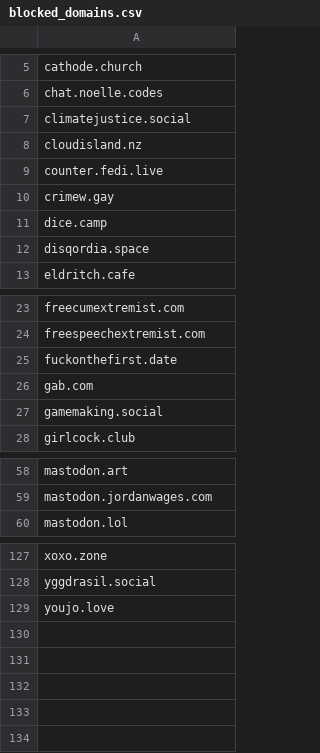
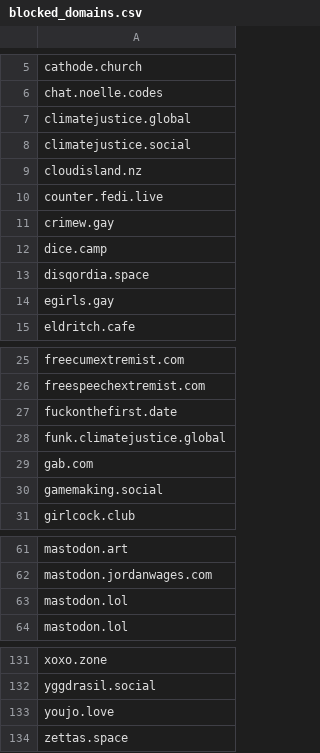
Before and after one commit to kromonos/userful_files, a CSV file: Mastodon blocks/blocked_domains.csv, drawn as a sheet; only a part is shown, gaps mark what is left out.

```diff
--- a/Mastodon blocks/blocked_domains.csv
+++ b/Mastodon blocks/blocked_domains.csv
@@ -6,2 +6,3 @@ cathode.church
 chat.noelle.codes
+climatejustice.global
 climatejustice.social
@@ -12,2 +13,3 @@ dice.camp
 disqordia.space
+egirls.gay
 eldritch.cafe
@@ -25,2 +27,3 @@ freespeechextremist.com
 fuckonthefirst.date
+funk.climatejustice.global
 gab.com
@@ -59,2 +62,3 @@ mastodon.art
 mastodon.jordanwages.com
+mastodon.lol
 mastodon.lol
@@ -129 +133,2 @@ yggdrasil.social
 youjo.love
+zettas.space
```
Also changed, not shown: Mastodon blocks/blocked_accounts.csv.
